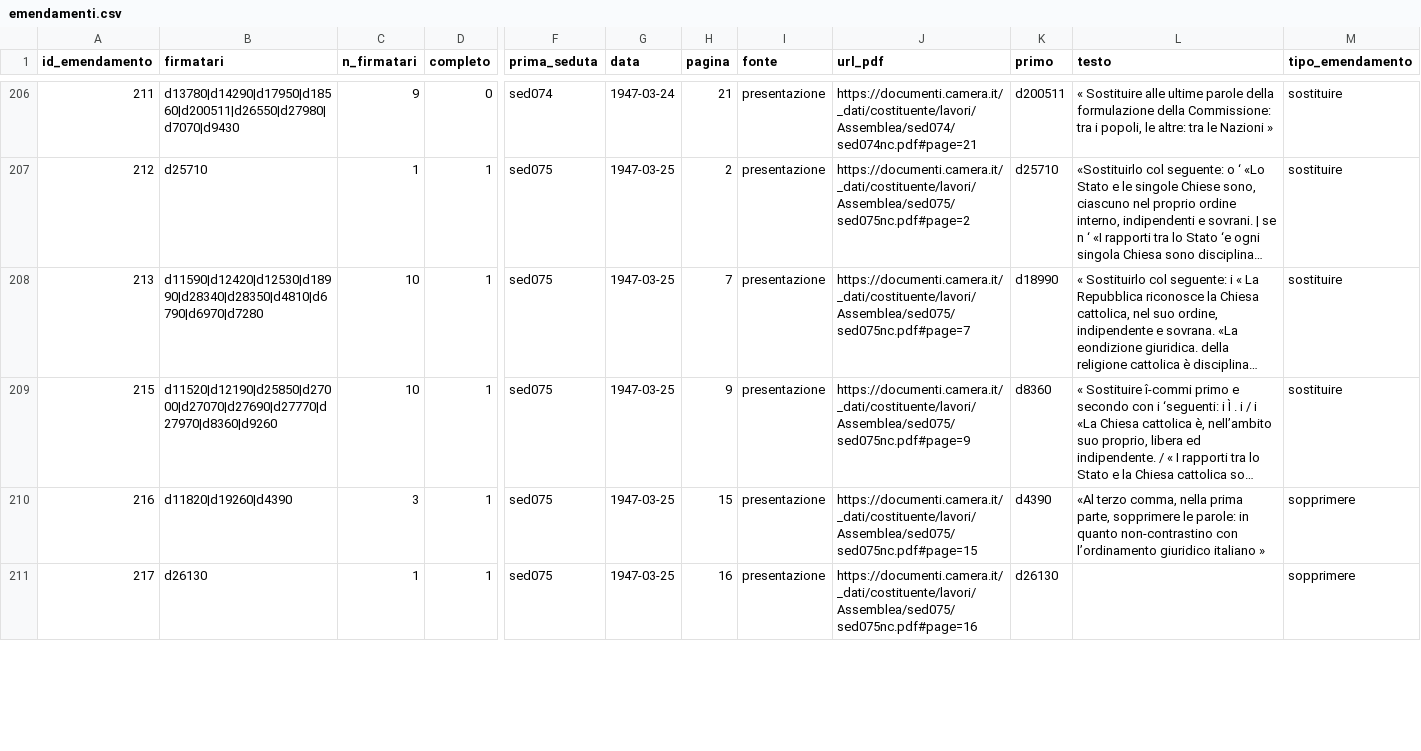
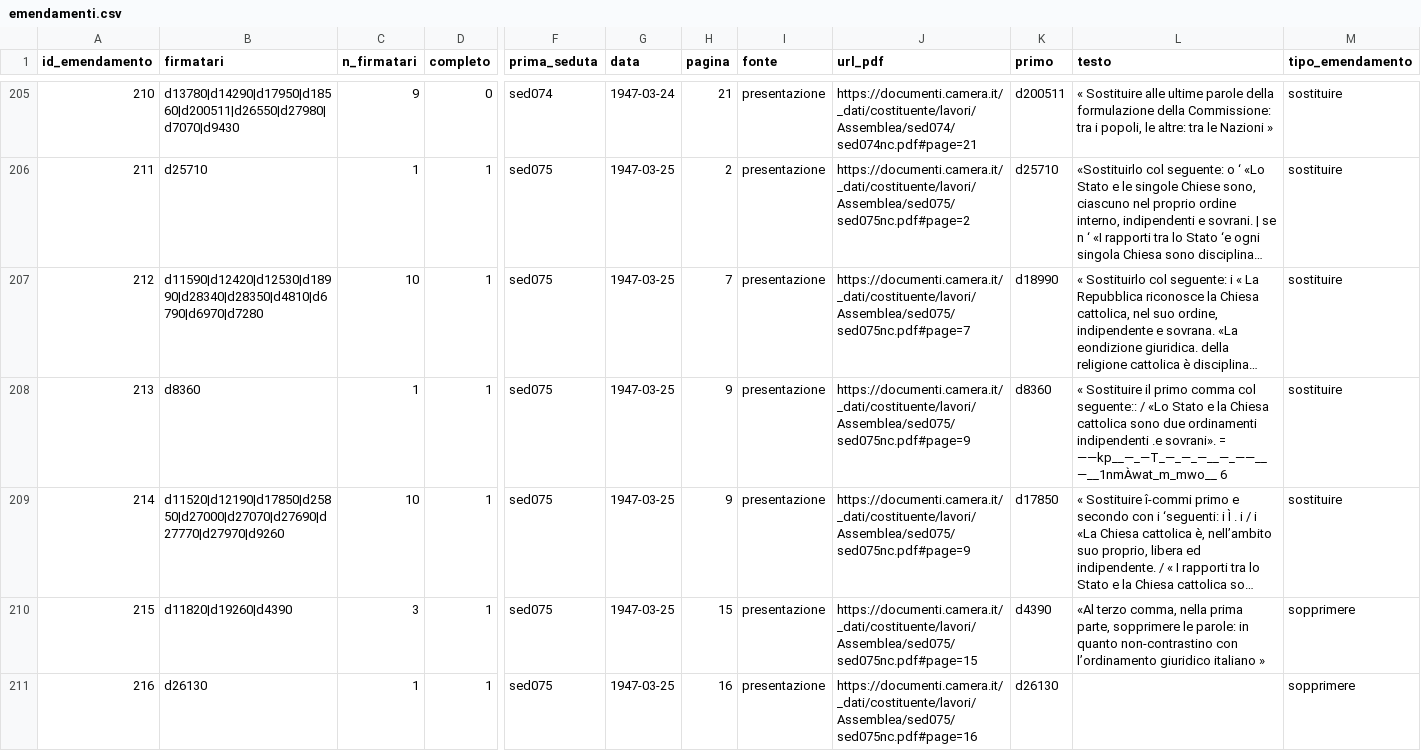
Before and after one commit to giacomo-melli/costituente-reti, a CSV file: pipeline/extraction/emendamenti.csv, drawn as a sheet; only a part is shown, gaps mark what is left out; long unchanged cells end in …; rows hold the shown columns only; the diff covers the shown part only; the diff names each change by its address in the sheet, - before the commit and + after, or states it on an @@ line.

Commit message:
Emendamenti con piu' firmatari: blocchi 5-6 (56 record); verifica dei 216 completata
Blocco 5: falsi positivi 2/40, firmatari errati 2/38. Blocco 6: 0/16 e 0/16.
Totale dei 216 mai verificati: falsi positivi 9/216 (4,2%, IC 2,2-7,7), firmatari
errati 9/207 (4,3%, IC 2,3-8,1). Tutti i 386 pluri-firmati sono ora stati guardati
sull'immagine almeno una volta.

Corretto nell'estrattore (test 38/38):
- blocchi di firma delle interrogazioni annunciate a fine seduta
- richiesta di appello nominale che «porta le firme anche degli onorevoli»
  (senza toccare «il primo emendamento, che porta le firme degli onorevoli»)
- presentatore preso dall'ultima formula «L'onorevole X ha presentato» della
  finestra, non dalla prima (sed075: Basso, non Gabrieli)
- «L'onorevole Dugoni, ins1*me con gli onorevoli ... hanno presentato»

Emendamenti 1.402 -> 1.400; con 2+ firmatari 388 -> 386; legami 3.205 -> 3.183.

```diff
--- a/pipeline/extraction/emendamenti.csv
+++ b/pipeline/extraction/emendamenti.csv
@@ column A (id_emendamento) renumbered from row 53 down @@
+row 208: 213 | d8360 | 1 | 1 | sed075 | 1947-03-25 | 9 | presentazione | https://documenti.camera.it/_dati/costituente/lavori/Assemblea/sed075/sed075nc.pdf#page=9 | d8360 | « Sostituire il primo comma col seguente:: / «Lo Stato e la Chiesa cattolica sono due ordinamenti indipendenti .e sovrani». = ——kp__—_—T_—_—_—__—_——__—__1nmÀwat_m_mwo__ 6 | sostituire
-B209 (firmatari): d11520|d12190|d25850|d27000|d27070|d27690|d27770|d27970|d8360|d9260
+B209 (firmatari): d11520|d12190|d17850|d25850|d27000|d27070|d27690|d27770|d27970|d9260
-K209 (primo): d8360
+K209 (primo): d17850
```
Also changed, not shown: 3 removed rows and 3 edited cells elsewhere in this file, data/en/amendments_nodes.csv, data/en/edgelist_amendments.csv, 9 other files.
